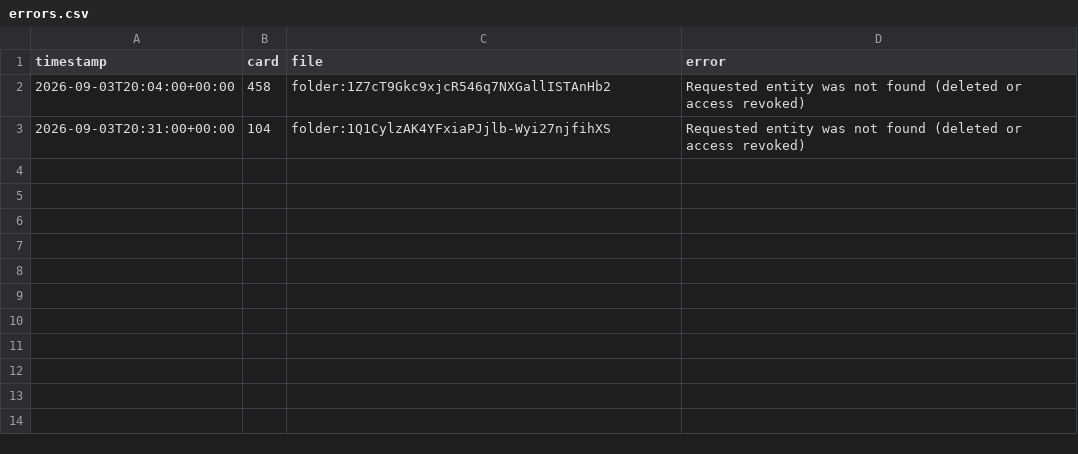
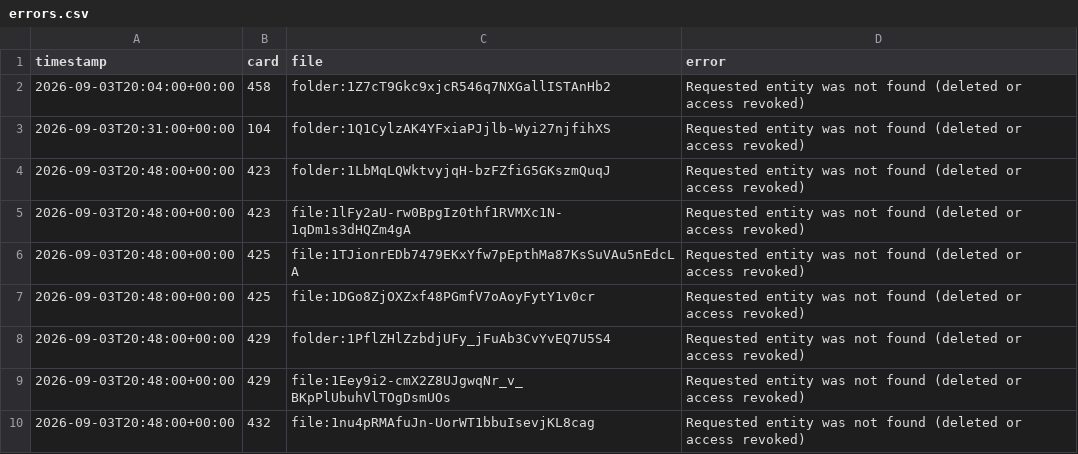
Before and after one commit to salmanasif-pm/quicktake-platform-progression, a CSV file: archive_tool/data/errors.csv, drawn as a sheet; the diff names each change by its address in the sheet, - before the commit and + after, or states it on an @@ line.

```diff
--- a/archive_tool/data/errors.csv
+++ b/archive_tool/data/errors.csv
+row 4: 2026-09-03T20:48:00+00:00 | 423 | folder:1LbMqLQWktvyjqH-bzFZfiG5GKszmQuqJ | Requested entity was not found (deleted or access revoked)
+row 5: 2026-09-03T20:48:00+00:00 | 423 | file:1lFy2aU-rw0BpgIz0thf1RVMXc1N-1qDm1s3dHQZm4gA | Requested entity was not found (deleted or access revoked)
+row 6: 2026-09-03T20:48:00+00:00 | 425 | file:1TJionrEDb7479EKxYfw7pEpthMa87KsSuVAu5nEdcLA | Requested entity was not found (deleted or access revoked)
+row 7: 2026-09-03T20:48:00+00:00 | 425 | file:1DGo8ZjOXZxf48PGmfV7oAoyFytY1v0cr | Requested entity was not found (deleted or access revoked)
+row 8: 2026-09-03T20:48:00+00:00 | 429 | folder:1PflZHlZzbdjUFy_jFuAb3CvYvEQ7U5S4 | Requested entity was not found (deleted or access revoked)
+row 9: 2026-09-03T20:48:00+00:00 | 429 | file:1Eey9i2-cmX2Z8UJgwqNr_v_BKpPlUbuhVlTOgDsmUOs | Requested entity was not found (deleted or access revoked)
+row 10: 2026-09-03T20:48:00+00:00 | 432 | file:1nu4pRMAfuJn-UorWT1bbuIsevjKL8cag | Requested entity was not found (deleted or access revoked)
```
Also changed, not shown: 18 other files.
